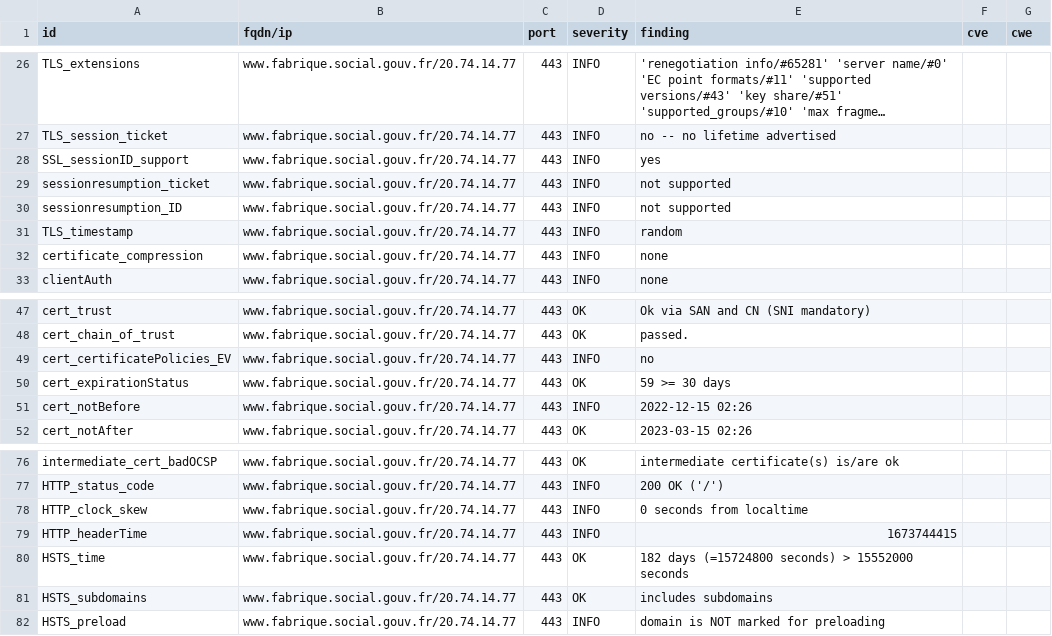
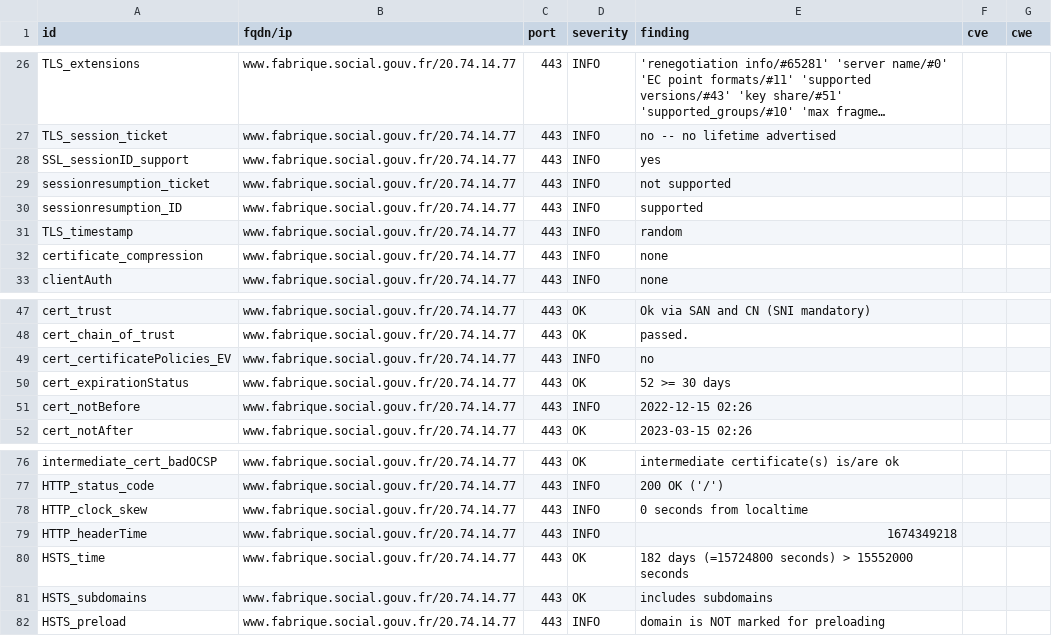
Before and after one commit to villesinternet/dashlord-collectivites, a CSV file: results/aHR0cHM6Ly93d3cuZmFicmlxdWUuc29jaWFsLmdvdXYuZnI=/testssl.csv, drawn as a sheet; only a part is shown, gaps mark what is left out; long unchanged cells end in ….

```diff
--- a/results/aHR0cHM6Ly93d3cuZmFicmlxdWUuc29jaWFsLmdvdXYuZnI=/testssl.csv
+++ b/results/aHR0cHM6Ly93d3cuZmFicmlxdWUuc29jaWFsLmdvdXYuZnI=/testssl.csv
@@ -29,3 +29,3 @@
 "sessionresumption_ticket","www.fabrique.social.gouv.fr/20.74.14.77","443","INFO","not supported","",""
-"sessionresumption_ID","www.fabrique.social.gouv.fr/20.74.14.77","443","INFO","not supported","",""
+"sessionresumption_ID","www.fabrique.social.gouv.fr/20.74.14.77","443","INFO","supported","",""
 "TLS_timestamp","www.fabrique.social.gouv.fr/20.74.14.77","443","INFO","random","",""
@@ -49,3 +49,3 @@
 "cert_certificatePolicies_EV","www.fabrique.social.gouv.fr/20.74.14.77","443","INFO","no","",""
-"cert_expirationStatus","www.fabrique.social.gouv.fr/20.74.14.77","443","OK","59 >= 30 days","",""
+"cert_expirationStatus","www.fabrique.social.gouv.fr/20.74.14.77","443","OK","52 >= 30 days","",""
 "cert_notBefore","www.fabrique.social.gouv.fr/20.74.14.77","443","INFO","2022-12-15 02:26","",""
@@ -78,3 +78,3 @@
 "HTTP_clock_skew","www.fabrique.social.gouv.fr/20.74.14.77","443","INFO","0 seconds from localtime","",""
-"HTTP_headerTime","www.fabrique.social.gouv.fr/20.74.14.77","443","INFO","1673744415","",""
+"HTTP_headerTime","www.fabrique.social.gouv.fr/20.74.14.77","443","INFO","1674349218","",""
 "HSTS_time","www.fabrique.social.gouv.fr/20.74.14.77","443","OK","182 days (=15724800 seconds) > 15552000 seconds","",""
```
Also changed, not shown: 14 other files.
